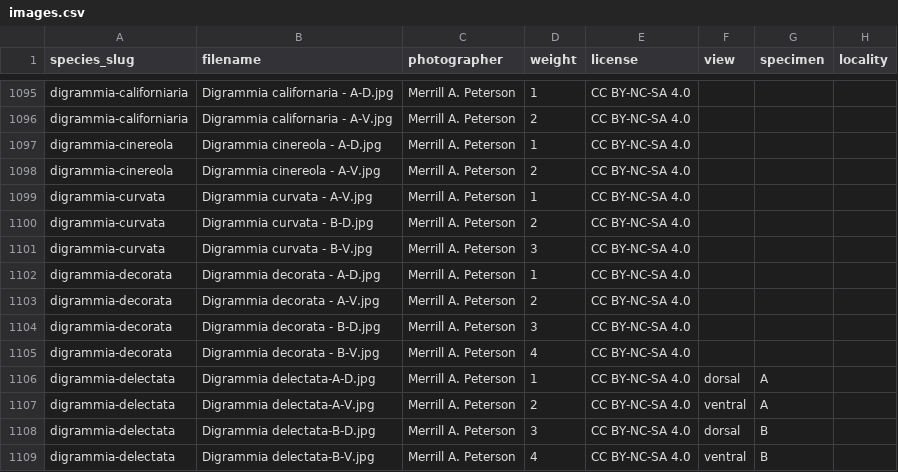
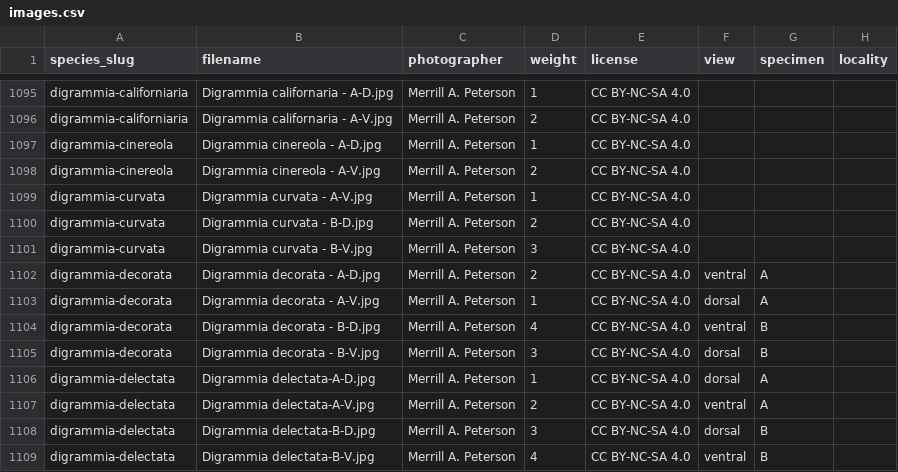
Before and after one commit to pnwinsects/pnwmoths, a CSV file: data/images.csv, drawn as a sheet; only a part is shown, gaps mark what is left out; the diff names each change by its address in the sheet, - before the commit and + after, or states it on an @@ line.

```diff
--- a/data/images.csv
+++ b/data/images.csv
-D1102 (weight): 1
+D1102 (weight): 2
-F1102 (view): (empty)
+F1102 (view): ventral
-G1102:G1103 (specimen): (empty)
+G1102:G1103 (specimen): A
-D1103 (weight): 2
+D1103 (weight): 1
-F1103 (view): (empty)
+F1103 (view): dorsal
-D1104 (weight): 3
+D1104 (weight): 4
-F1104 (view): (empty)
+F1104 (view): ventral
-G1104:G1105 (specimen): (empty)
+G1104:G1105 (specimen): B
-D1105 (weight): 4
+D1105 (weight): 3
-F1105 (view): (empty)
+F1105 (view): dorsal
```
Also changed, not shown: data/cdn-retired-images.csv, data/photo-determinations.csv, 9 other files.
